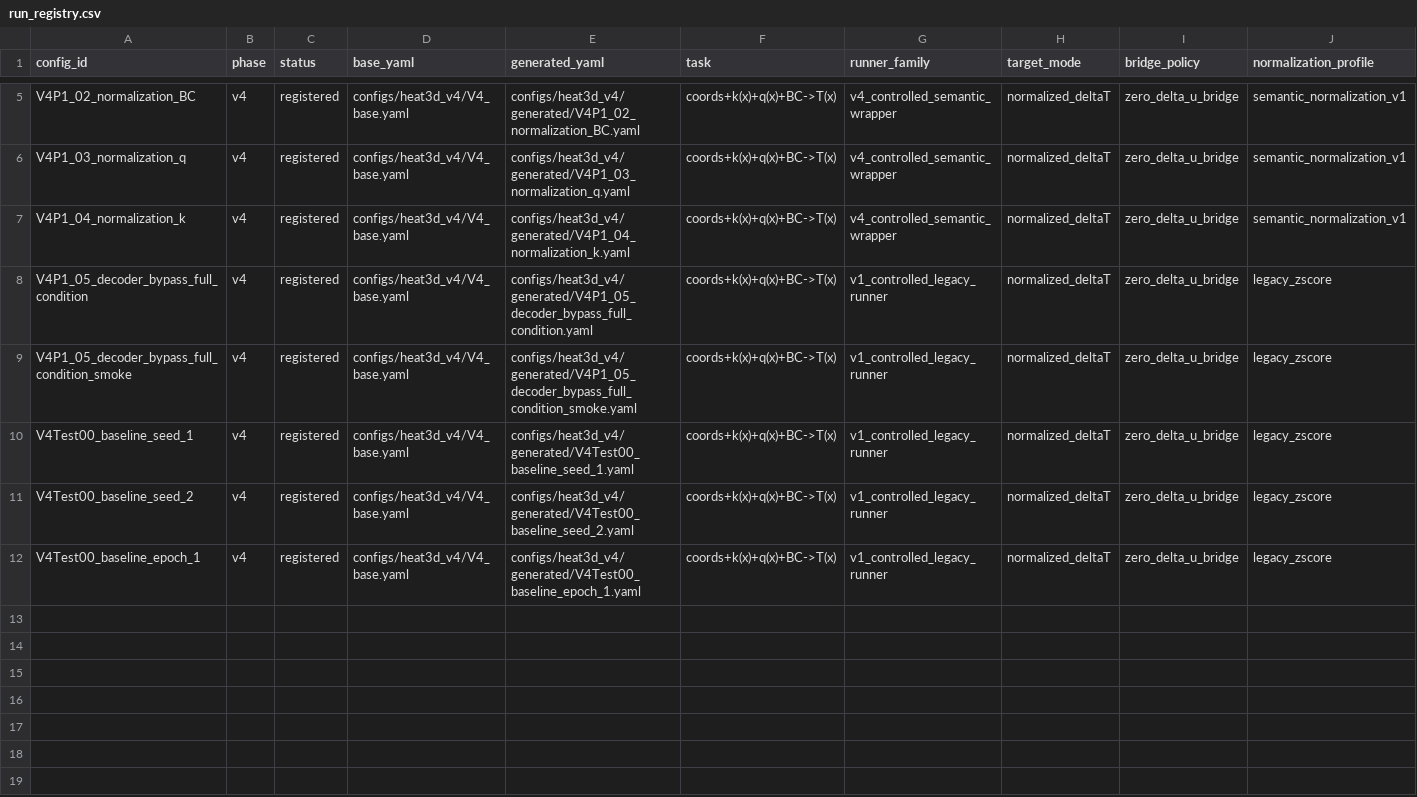
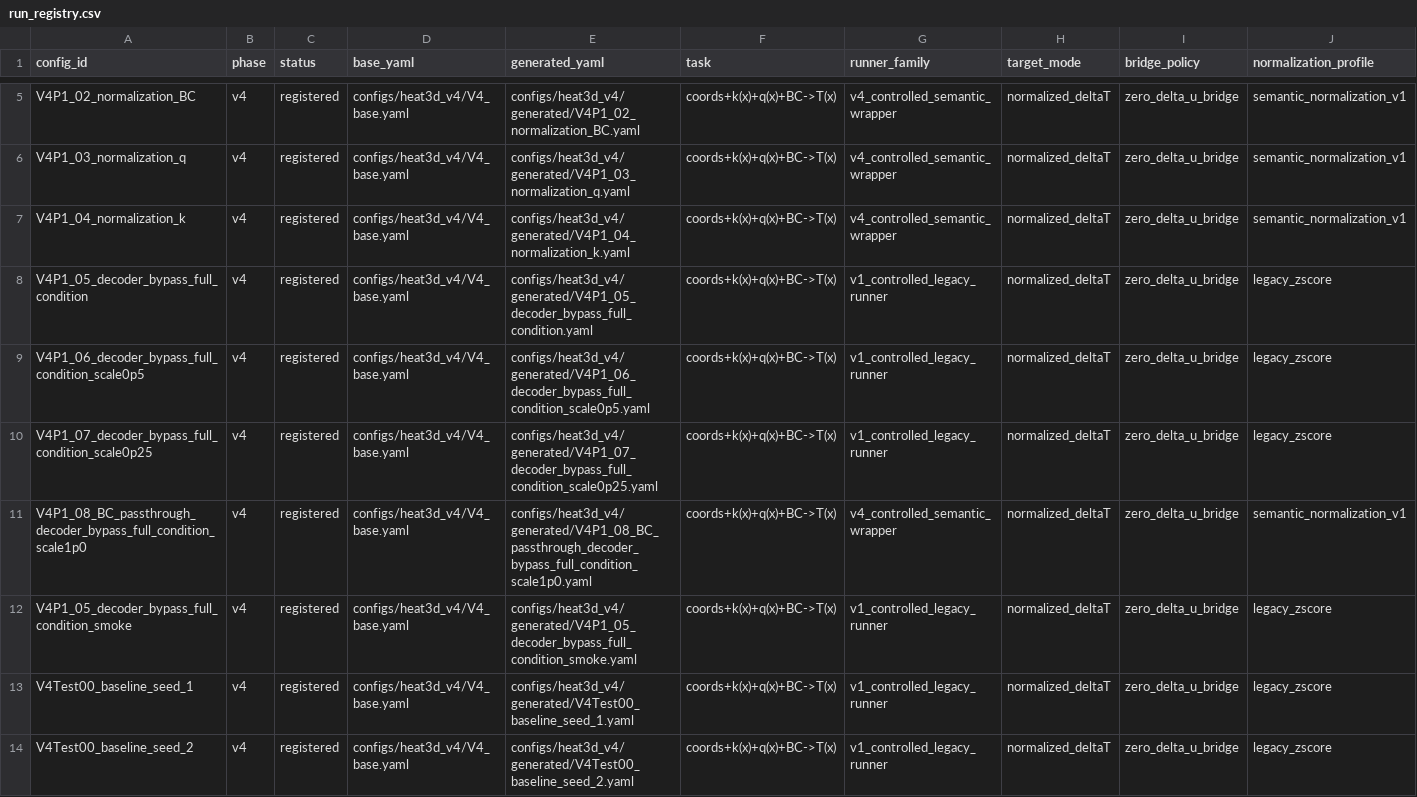
Before and after one commit to 133754144/heat3d-ic, a CSV file: configs/heat3d_v4/run_registry.csv, drawn as a sheet; only a part is shown, gaps mark what is left out; the shorter side is filled out with more unchanged rows; rows hold the shown columns only; the diff names each change by its address in the sheet, - before the commit and + after, or states it on an @@ line.

Commit message:
Add V4 bypass ablation configs

```diff
--- a/configs/heat3d_v4/run_registry.csv
+++ b/configs/heat3d_v4/run_registry.csv
+row 9: V4P1_06_decoder_bypass_full_condition_scale0p5 | v4 | registered | configs/heat3d_v4/V4_base.yaml | configs/heat3d_v4/generated/V4P1_06_decoder_bypass_full_condition_scale0p5.yaml | coords+k(x)+q(x)+BC->T(x) | v1_controlled_legacy_runner | normalized_deltaT | zero_delta_u_bridge | legacy_zscore
+row 10: V4P1_07_decoder_bypass_full_condition_scale0p25 | v4 | registered | configs/heat3d_v4/V4_base.yaml | configs/heat3d_v4/generated/V4P1_07_decoder_bypass_full_condition_scale0p25.yaml | coords+k(x)+q(x)+BC->T(x) | v1_controlled_legacy_runner | normalized_deltaT | zero_delta_u_bridge | legacy_zscore
+row 11: V4P1_08_BC_passthrough_decoder_bypass_full_condition_scale1p0 | v4 | registered | configs/heat3d_v4/V4_base.yaml | configs/heat3d_v4/generated/V4P1_08_BC_passthrough_decoder_bypass_full_condition_scale1p0.yaml | coords+k(x)+q(x)+BC->T(x) | v4_controlled_semantic_wrapper | normalized_deltaT | zero_delta_u_bridge | semantic_normalization_v1
```
Also changed, not shown: 4 other files.
